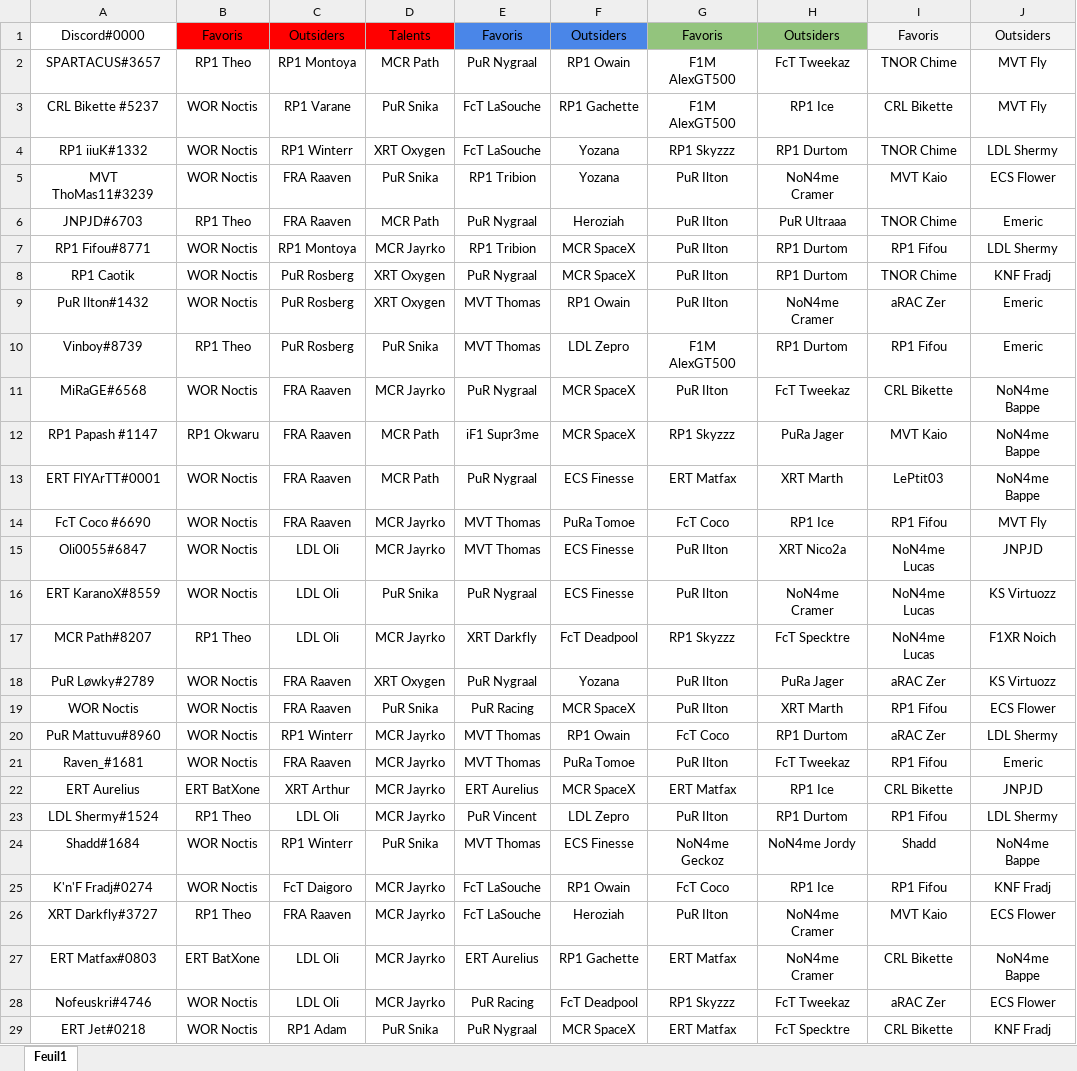
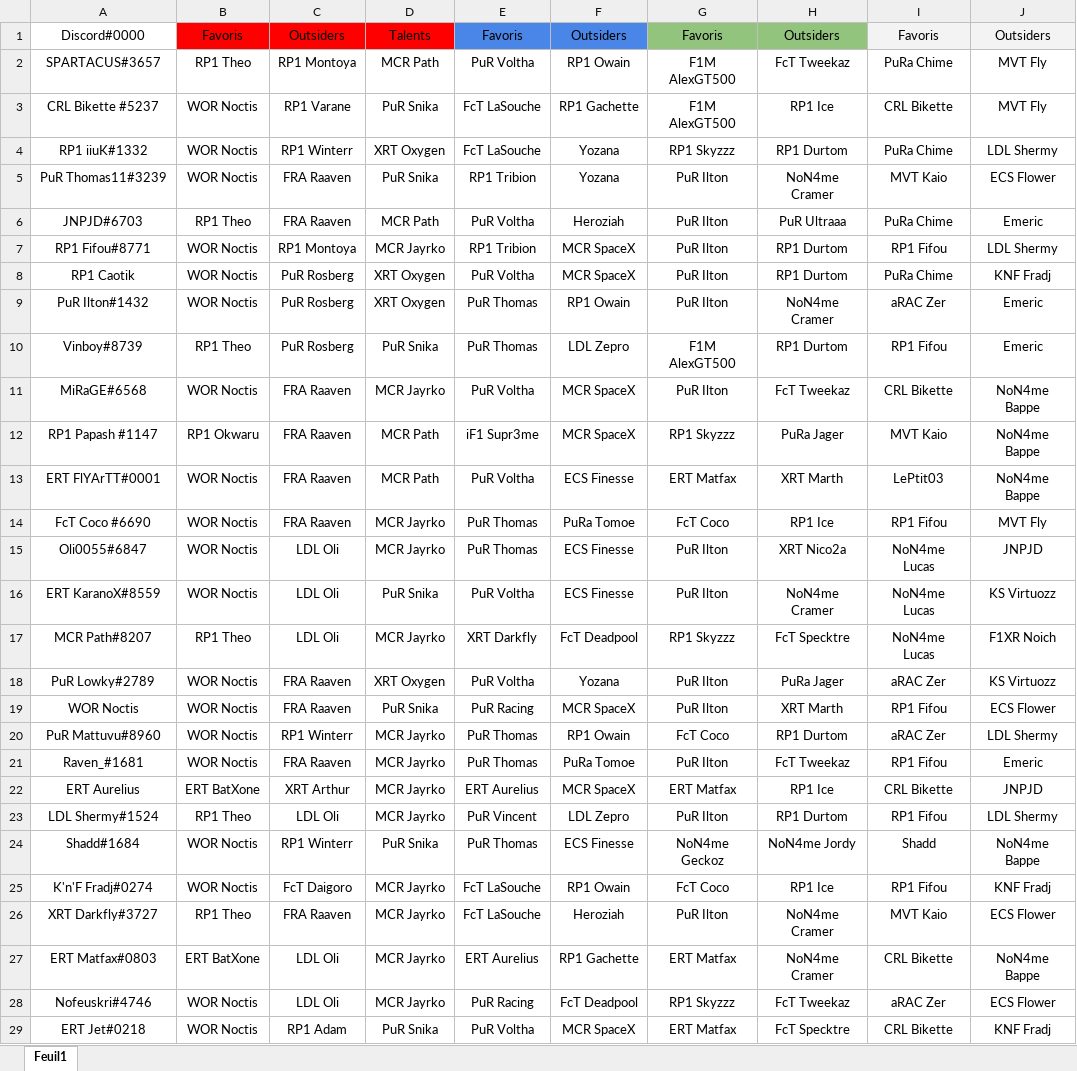
Before and after one commit to RaavenBZH/RP1_Fantasy, an Excel workbook: s7/entrees.xlsx, sheet Feuil1, drawn as a sheet; only a part is shown; values as stored, in another font and other column widths than the file's, no borders; the diff covers the shown part only; the diff names each change by its address in the sheet, - before the commit and + after, or states it on an @@ line.

```diff
--- a/s7/entrees.xlsx (sheet Feuil1)
+++ b/s7/entrees.xlsx (sheet Feuil1)
-E2: PuR Nygraal
+E2: PuR Voltha
-I2: TNOR Chime
+I2: PuRa Chime
-I4: TNOR Chime
+I4: PuRa Chime
-A5: MVT ThoMas11#3239
+A5: PuR Thomas11#3239
-E6: PuR Nygraal
+E6: PuR Voltha
-I6: TNOR Chime
+I6: PuRa Chime
-E8: PuR Nygraal
+E8: PuR Voltha
-I8: TNOR Chime
+I8: PuRa Chime
-E9:E10: MVT Thomas
+E9:E10: PuR Thomas
-E11: PuR Nygraal
+E11: PuR Voltha
-E13: PuR Nygraal
+E13: PuR Voltha
-E14:E15: MVT Thomas
+E14:E15: PuR Thomas
-E16: PuR Nygraal
+E16: PuR Voltha
-A18: PuR Løwky#2789
+A18: PuR Lowky#2789
-E18: PuR Nygraal
+E18: PuR Voltha
-E20:E21: MVT Thomas
+E20:E21: PuR Thomas
-E24: MVT Thomas
+E24: PuR Thomas
-E29: PuR Nygraal
+E29: PuR Voltha
```
Also changed, not shown: 23 edited cells elsewhere in this sheet, 11 other files.
